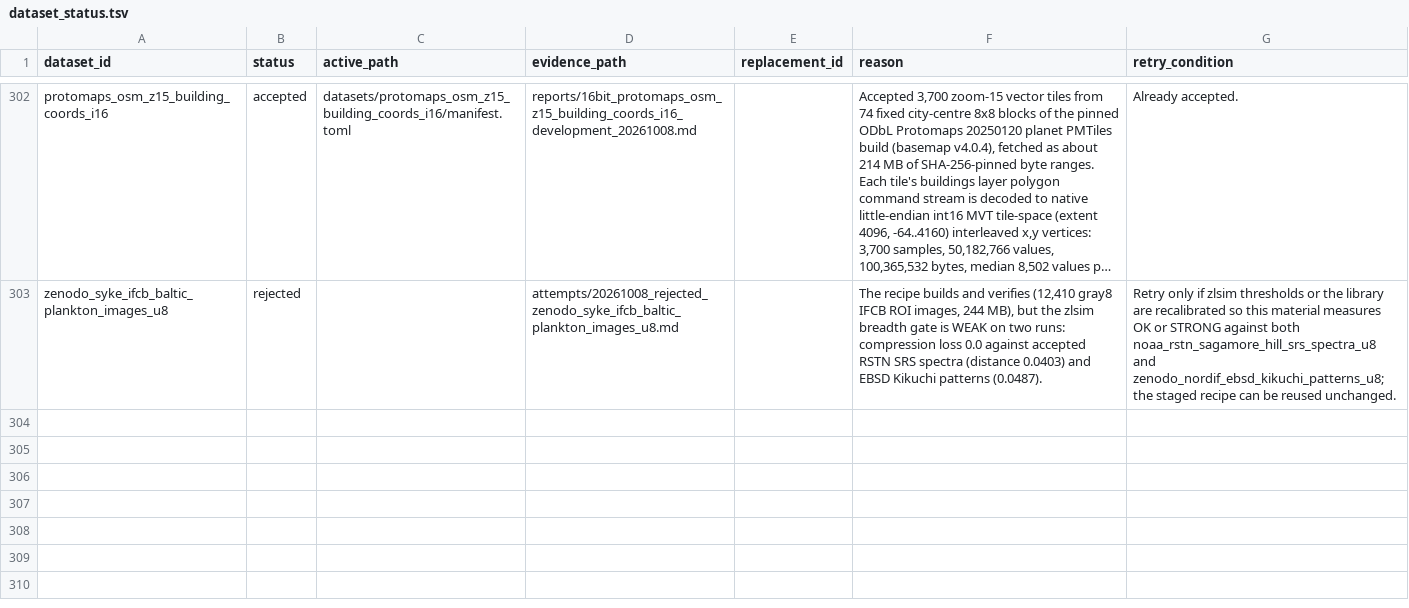
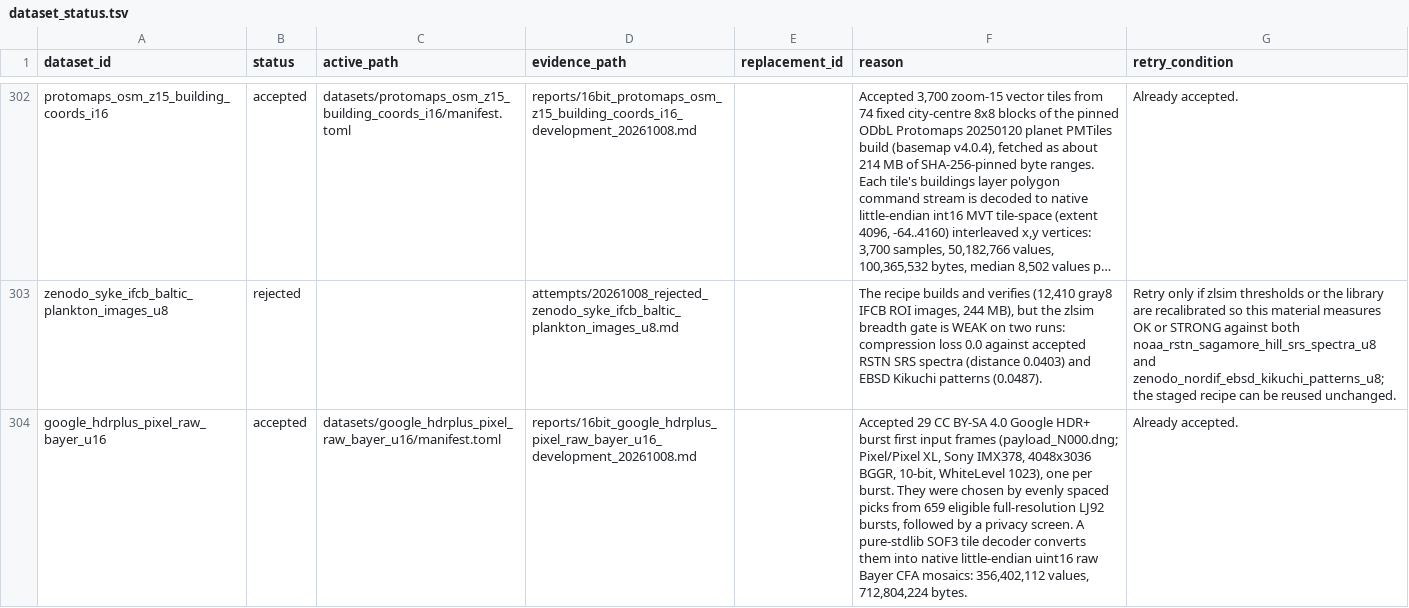
Before and after one commit to Cyan4973/public_datasets_collection, a TSV file: attempts/dataset_status.tsv, drawn as a sheet; only a part is shown, gaps mark what is left out; long unchanged cells end in …; the diff names each change by its address in the sheet, - before the commit and + after, or states it on an @@ line.

Commit message:
Add Google HDR+ Burst Dataset: Pixel/Pixel XL Raw Bayer CFA Frames (uint16)
Accepted by the autocollect judge (new_source, breadth OK).

```diff
--- a/attempts/dataset_status.tsv
+++ b/attempts/dataset_status.tsv
+row 304: google_hdrplus_pixel_raw_bayer_u16 | accepted | datasets/google_hdrplus_pixel_raw_bayer_u16/manifest.toml | reports/16bit_google_hdrplus_pixel_raw_bayer_u16_development_20261008.md |  | Accepted 29 CC BY-SA 4.0 Google HDR+ burst first input frames (payload_N000.dng; Pixel/Pixel XL, Sony IMX378, 4048x3036 BGGR, 10-bit, WhiteLevel 1023), one per burst. They were chosen by evenly spaced picks from 659 eligible full-resolution LJ92 bursts, followed by a privacy screen. A pure-stdlib SOF3 tile decoder converts them into native little-endian uint16 raw Bayer CFA mosaics: 356,402,112 values, 712,804,224 bytes. | Already accepted.
```
Also changed, not shown: pipeline/breadth_keys.tsv, pipeline/candidates.tsv, 17 other files.
